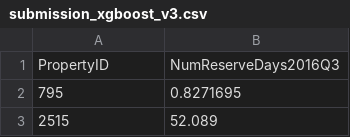
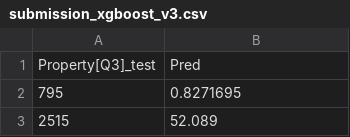
Before and after one commit to alibakir01/ML-Final, a CSV file: outputs/submission_xgboost_v3.csv, drawn as a sheet; only a part is shown.

```diff
--- a/outputs/submission_xgboost_v3.csv
+++ b/outputs/submission_xgboost_v3.csv
@@ -1,2 +1,2 @@
-PropertyID,NumReserveDays2016Q3
+Property[Q3]_test,Pred
 795,0.8271695
```
Also changed, not shown: outputs/baseline_cv_results.csv, outputs/submission_baseline_GradientBoosting.csv, 30 other files.
